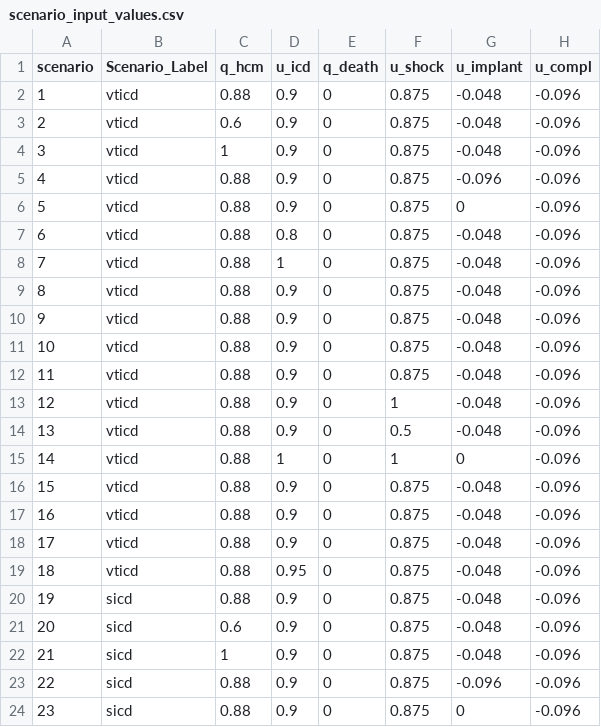
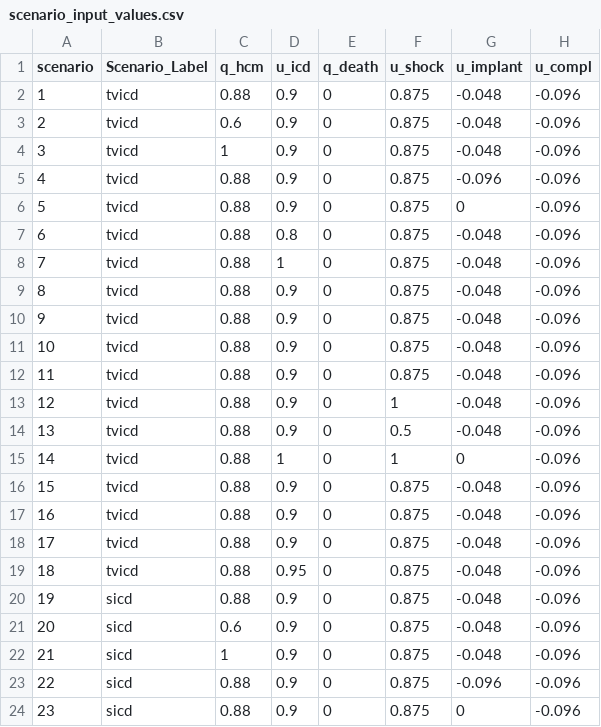
Before and after one commit to n8thangreen/HCMSCDCEanalysis, a CSV file: inst/extdata/scenario_input_values.csv, drawn as a sheet; only a part is shown; the diff names each change by its address in the sheet, - before the commit and + after, or states it on an @@ line.

Commit message:
Update scenario_input_values.csv

```diff
--- a/inst/extdata/scenario_input_values.csv
+++ b/inst/extdata/scenario_input_values.csv
-B2:B19 (Scenario_Label): vticd
+B2:B19 (Scenario_Label): tvicd
```
